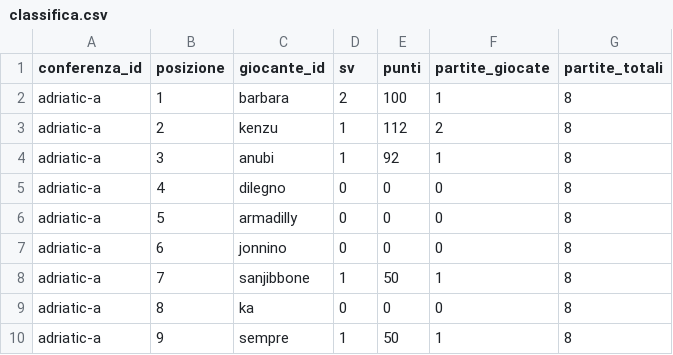
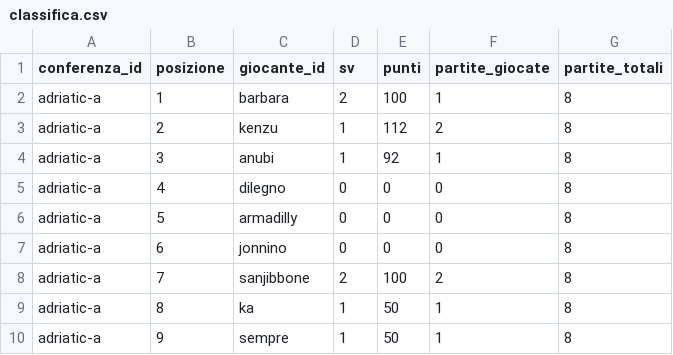
Before and after one commit to LaGiostraIndividuale/lagiostraindividuale.github.io, a CSV file: data/csv/2026/adriatic-a/classifica.csv, drawn as a sheet.

Commit message:
data(csv): sync 2026/adriatic-a (2026-05-08 21:45:45)

```diff
--- a/data/csv/2026/adriatic-a/classifica.csv
+++ b/data/csv/2026/adriatic-a/classifica.csv
@@ -7,4 +7,4 @@ adriatic-a,5,armadilly,0,0,0,8
 adriatic-a,6,jonnino,0,0,0,8
-adriatic-a,7,sanjibbone,1,50,1,8
-adriatic-a,8,ka,0,0,0,8
+adriatic-a,7,sanjibbone,2,100,2,8
+adriatic-a,8,ka,1,50,1,8
 adriatic-a,9,sempre,1,50,1,8
```
